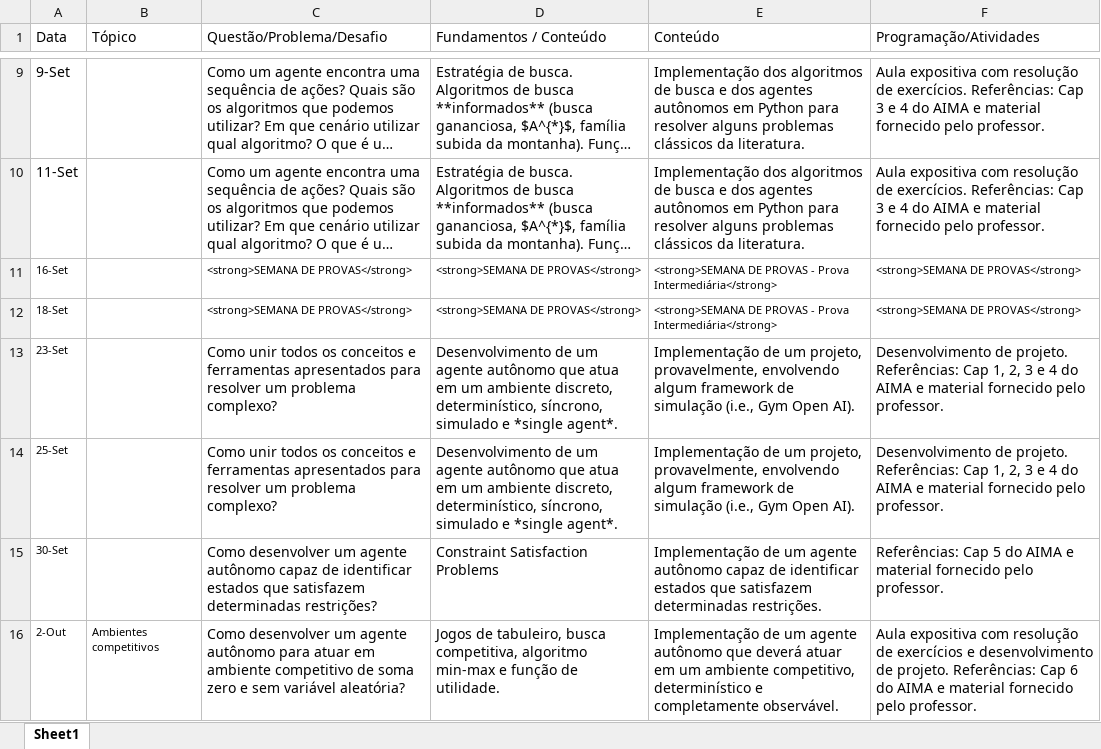
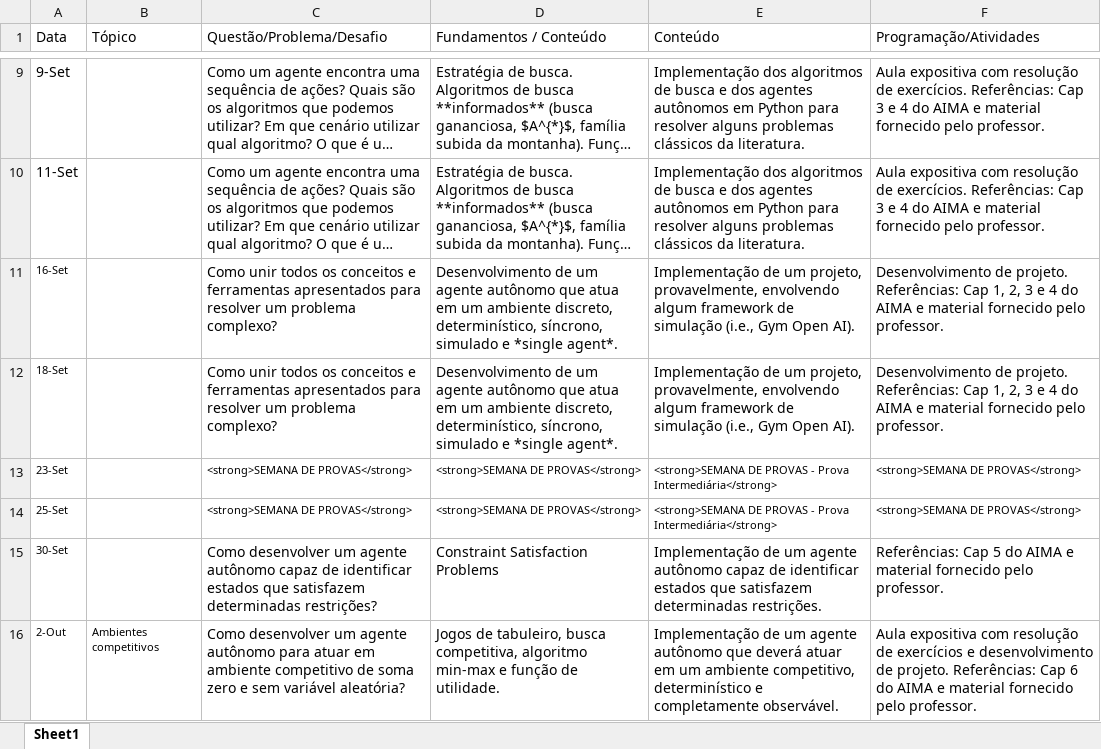
Before and after one commit to Insper/ia_bcc, an Excel workbook: plano-de-aulas.xlsx, sheet Sheet1, drawn as a sheet; only a part is shown, gaps mark what is left out; long unchanged cells end in …; values as stored, in another font and other column widths than the file's, no borders; the diff names each change by its address in the sheet, - before the commit and + after, or states it on an @@ line.

Commit message:
atualizacao do plano de aula - data de provas

```diff
--- a/plano-de-aulas.xlsx (sheet Sheet1)
+++ b/plano-de-aulas.xlsx (sheet Sheet1)
-C11:C12 (Questão/Problema/Desafio): <strong>SEMANA DE PROVAS</strong>
+C11:C12 (Questão/Problema/Desafio): Como unir todos os conceitos e ferramentas apresentados para resolver um problema complexo?
@@ C11:F12 text size: larger @@
-D11:D12 (Fundamentos / Conteúdo): <strong>SEMANA DE PROVAS</strong>
+D11:D12 (Fundamentos / Conteúdo): Desenvolvimento de um agente autônomo que atua em um ambiente discreto, determinístico, síncrono, simulado e *single agent*.
-E11:E12 (Conteúdo): <strong>SEMANA DE PROVAS - Prova Intermediária</strong>
+E11:E12 (Conteúdo): Implementação de um projeto, provavelmente, envolvendo algum framework de simulação (i.e., Gym Open AI).
-F11:F12 (Programação/Atividades): <strong>SEMANA DE PROVAS</strong>
+F11:F12 (Programação/Atividades): Desenvolvimento de projeto. Referências: Cap 1, 2, 3 e 4 do AIMA e material fornecido pelo professor.
-C13:C14 (Questão/Problema/Desafio): Como unir todos os conceitos e ferramentas apresentados para resolver um problema complexo?
+C13:C14 (Questão/Problema/Desafio): <strong>SEMANA DE PROVAS</strong>
@@ C13:F14 text size: smaller @@
-D13:D14 (Fundamentos / Conteúdo): Desenvolvimento de um agente autônomo que atua em um ambiente discreto, determinístico, síncrono, simulado e *single agent*.
+D13:D14 (Fundamentos / Conteúdo): <strong>SEMANA DE PROVAS</strong>
-E13:E14 (Conteúdo): Implementação de um projeto, provavelmente, envolvendo algum framework de simulação (i.e., Gym Open AI).
+E13:E14 (Conteúdo): <strong>SEMANA DE PROVAS - Prova Intermediária</strong>
-F13:F14 (Programação/Atividades): Desenvolvimento de projeto. Referências: Cap 1, 2, 3 e 4 do AIMA e material fornecido pelo professor.
+F13:F14 (Programação/Atividades): <strong>SEMANA DE PROVAS</strong>
```
Also changed, not shown: 2 other files.
